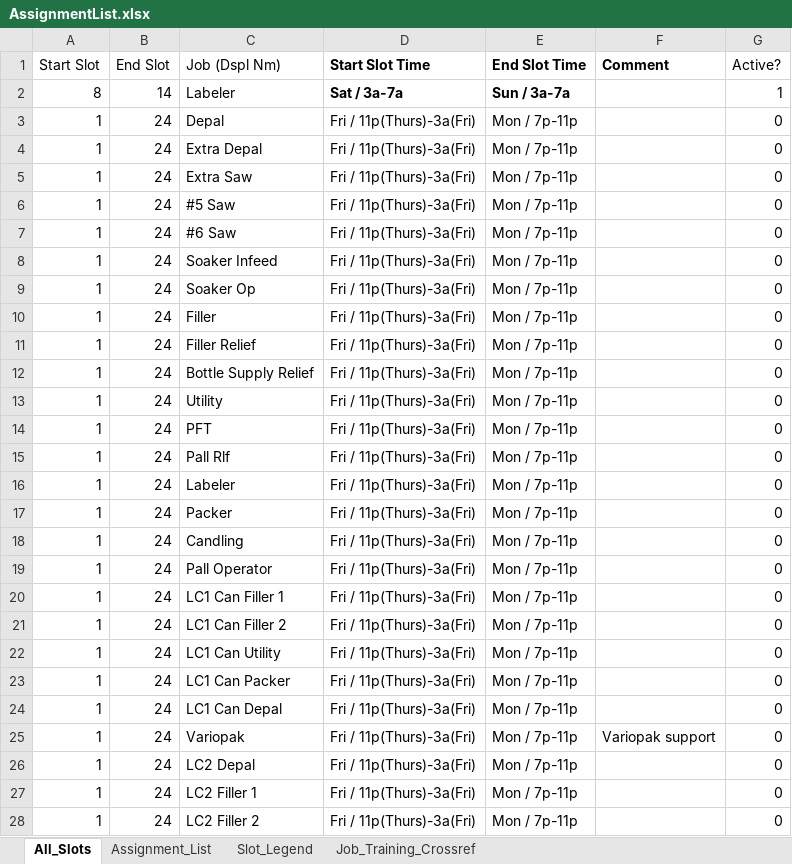
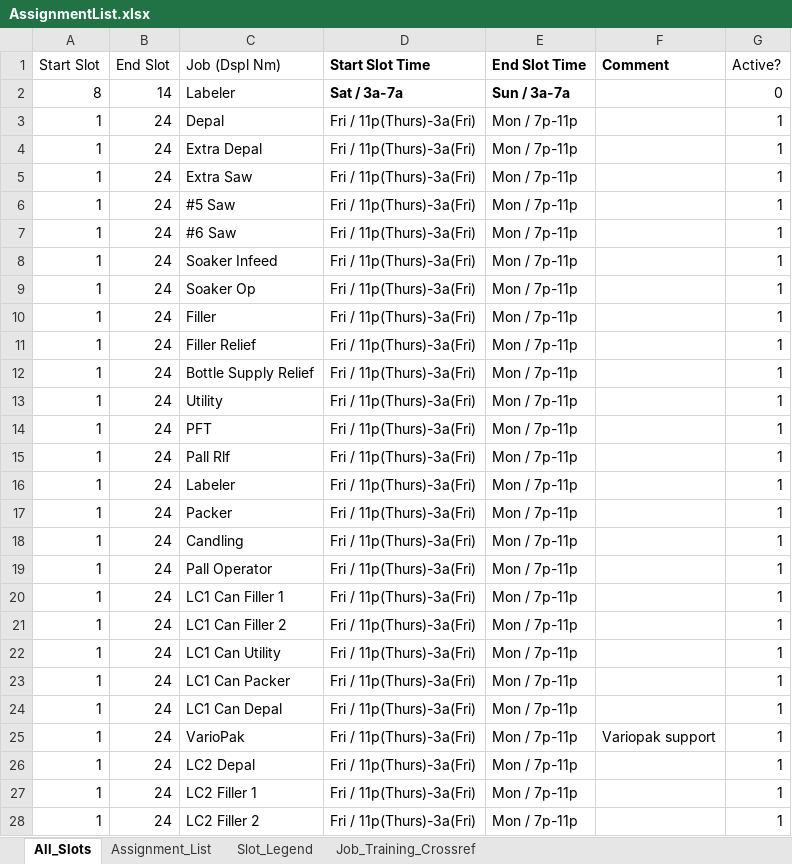
Before and after one commit to DavidD003/HFS_Gradio_Projects, an Excel workbook: Wknd_Sched_Builder/AssignmentList.xlsx, sheet All_Slots, drawn as a sheet; only a part is shown; values as stored, in another font and other column widths than the file's, no borders; table styles not drawn; the diff covers the shown part only; the diff names each change by its address in the sheet, - before the commit and + after, or states it on an @@ line.

```diff
--- a/Wknd_Sched_Builder/AssignmentList.xlsx (sheet All_Slots)
+++ b/Wknd_Sched_Builder/AssignmentList.xlsx (sheet All_Slots)
-G2 (Active?): 1
+G2 (Active?): 0
-G3:G28 (Active?): 0
+G3:G28 (Active?): 1
-C25 (Job (Dspl Nm)): Variopak
+C25 (Job (Dspl Nm)): VarioPak
```
Also changed, not shown: 3 edited cells elsewhere in this sheet, sheet Assignment_List, Wknd_Sched_Builder/ValuesFTRefusal.xlsm, 7 other files.
